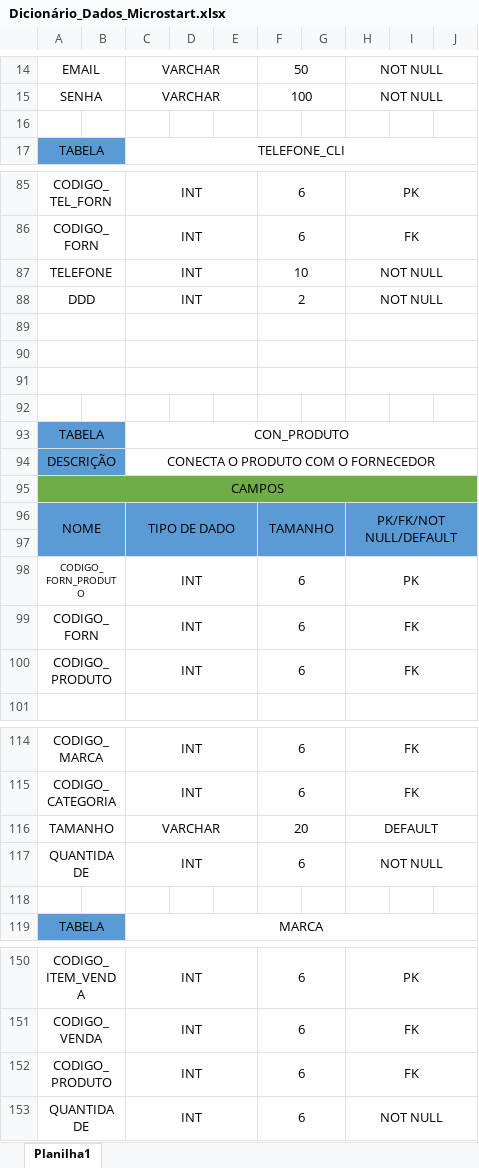
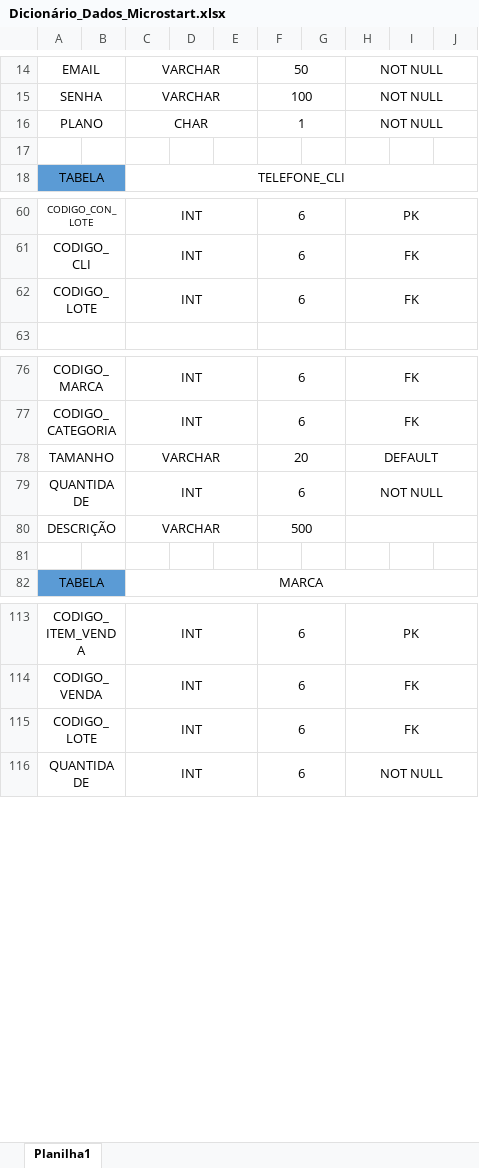
Before and after one commit to ViajaGuerreiro/MicroStart, an Excel workbook: Bd/Dicionário_Dados_Microstart.xlsx, sheet Planilha1, drawn as a sheet; only a part is shown, gaps mark what is left out; values as stored, in another font and other column widths than the file's, no borders; removed rows and columns are numbered as before the commit, all else as after; the diff covers the shown part only; the diff names each change by its address in the sheet, - before the commit and + after, or states it on an @@ line.

Commit message:
Banco de dados

```diff
--- a/Bd/Dicionário_Dados_Microstart.xlsx (sheet Planilha1)
+++ b/Bd/Dicionário_Dados_Microstart.xlsx (sheet Planilha1)
+row 16: PLANO |  | CHAR |  |  | 1 |  | NOT NULL
-A60: CODIGO_TEL_FORN
+A60: CODIGO_CON_LOTE
@@ A60 text size: smaller @@
-A61: CODIGO_FORN
+A61: CODIGO_CLI
-row 87: TELEFONE |  | INT |  |  | 10 |  | NOT NULL
-row 88: DDD |  | INT |  |  | 2 |  | NOT NULL
-row 89: (empty)
-row 90: (empty)
-row 91: (empty)
-row 92: (empty)
-row 93: TABELA |  | CON_PRODUTO
-row 94: DESCRIÇÃO |  | CONECTA O PRODUTO COM O FORNECEDOR
-row 95: CAMPOS
-row 96: NOME |  | TIPO DE DADO |  |  | TAMANHO |  | PK/FK/NOT NULL/DEFAULT
-row 97: (empty)
-row 98: CODIGO_FORN_PRODUTO |  | INT |  |  | 6 |  | PK
-A62: CODIGO_FORN
+A62: CODIGO_LOTE
-row 100: CODIGO_PRODUTO |  | INT |  |  | 6 |  | FK
+row 80: DESCRIÇÃO |  | VARCHAR |  |  | 500
-A115: CODIGO_PRODUTO
+A115: CODIGO_LOTE
```
Also changed, not shown: 26 removed rows, 6 edited cells and merged cells elsewhere in this sheet, 2 other files.
